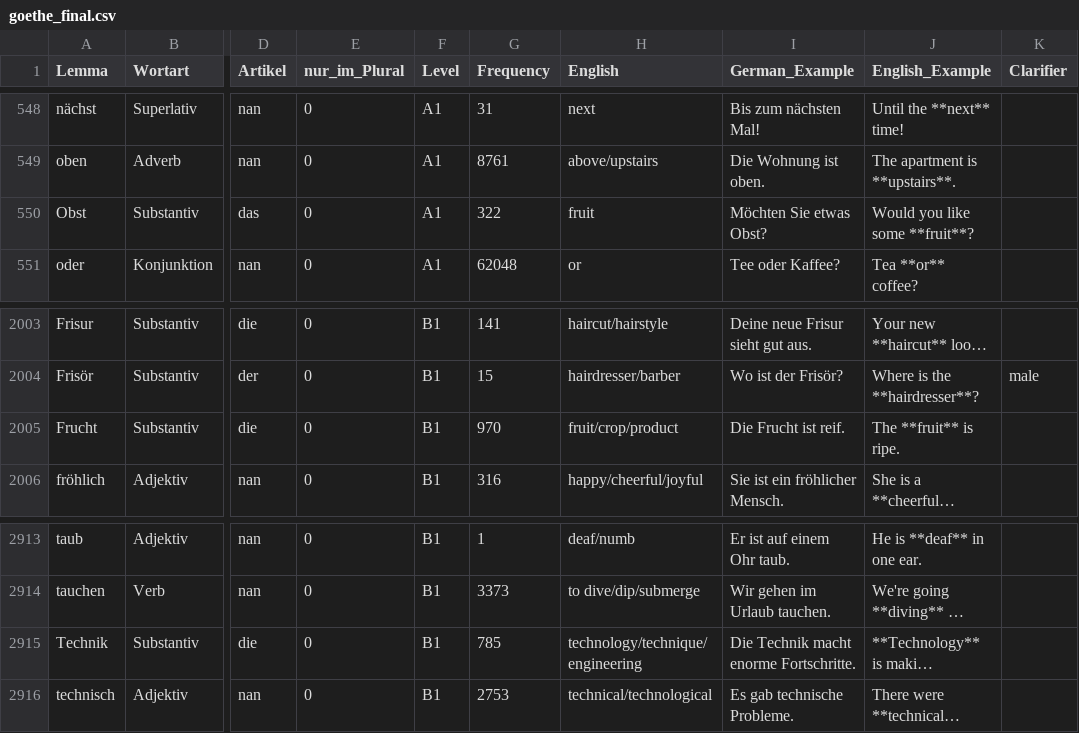
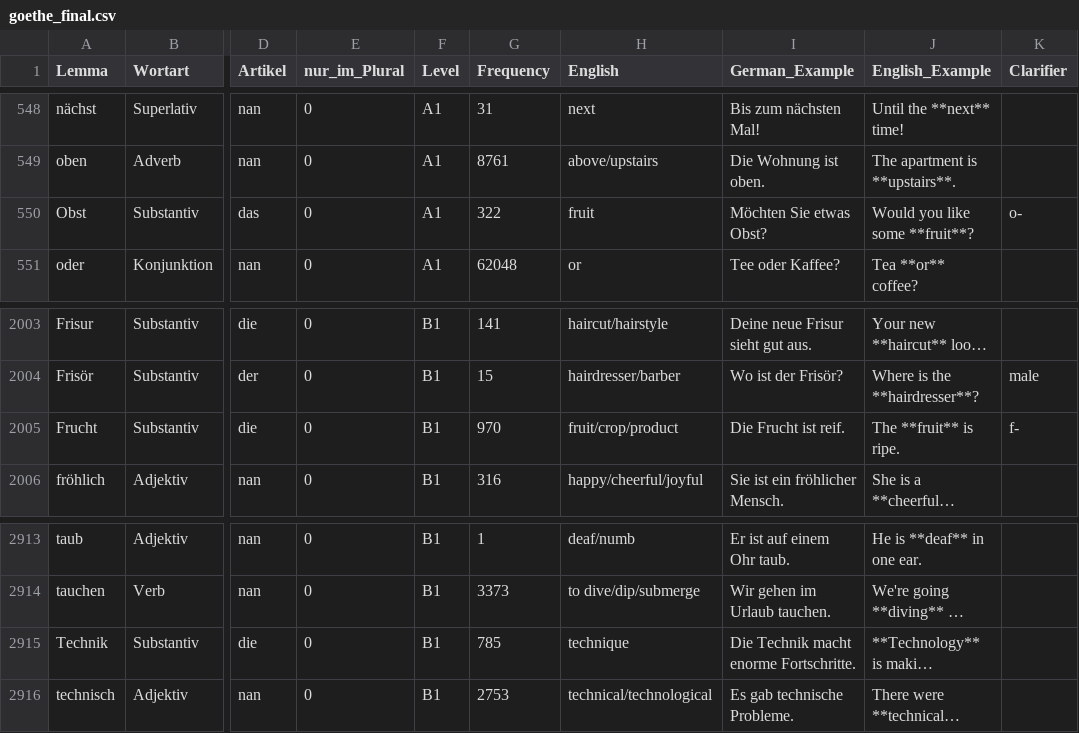
Before and after one commit to hieuristic/flashrecall, a CSV file: goethe_final.csv, drawn as a sheet; only a part is shown, gaps mark what is left out; long unchanged cells end in …; the diff names each change by its address in the sheet, - before the commit and + after, or states it on an @@ line.

```diff
--- a/goethe_final.csv
+++ b/goethe_final.csv
-K550 (Clarifier): (empty)
+K550 (Clarifier): o-
-K2005 (Clarifier): (empty)
+K2005 (Clarifier): f-
-H2915 (English): technology/technique/engineering
+H2915 (English): technique
```
Also changed, not shown: 1 other file.
